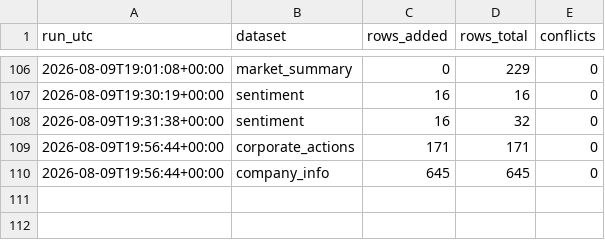
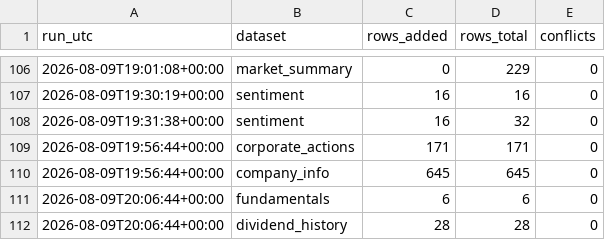
Before and after one commit to Aabaran7/nepse-forecast, a CSV file: data-mirror/archive/_manifest.csv, drawn as a sheet; only a part is shown, gaps mark what is left out.

```diff
--- a/data-mirror/archive/_manifest.csv
+++ b/data-mirror/archive/_manifest.csv
@@ -110 +110,3 @@ run_utc,dataset,rows_added,rows_total,conflicts
 2026-08-09T19:56:44+00:00,company_info,645,645,0
+2026-08-09T20:06:44+00:00,fundamentals,6,6,0
+2026-08-09T20:06:44+00:00,dividend_history,28,28,0
```
Also changed, not shown: 5 other files.
